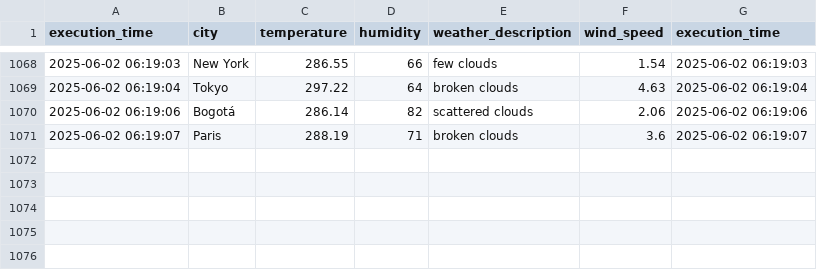
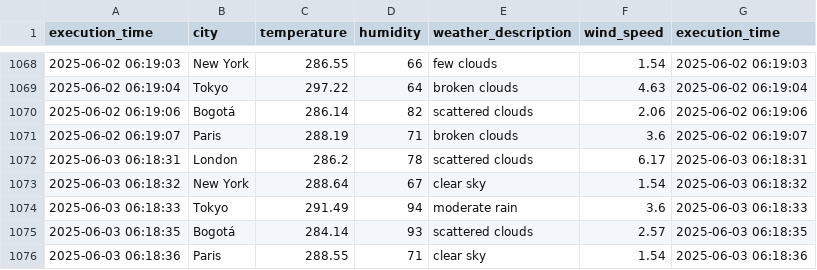
Before and after one commit to cortegons/Ejercicio-con-API-OpenWeather, a CSV file: weather_data.csv, drawn as a sheet; only a part is shown, gaps mark what is left out.

```diff
--- a/weather_data.csv
+++ b/weather_data.csv
@@ -1071 +1071,6 @@ execution_time,city,temperature,humidity,weather_description,wind_speed,executio
 2025-06-02 06:19:07,Paris,288.19,71,broken clouds,3.6,2025-06-02 06:19:07
+2025-06-03 06:18:31,London,286.2,78,scattered clouds,6.17,2025-06-03 06:18:31
+2025-06-03 06:18:32,New York,288.64,67,clear sky,1.54,2025-06-03 06:18:32
+2025-06-03 06:18:33,Tokyo,291.49,94,moderate rain,3.6,2025-06-03 06:18:33
+2025-06-03 06:18:35,Bogotá,284.14,93,scattered clouds,2.57,2025-06-03 06:18:35
+2025-06-03 06:18:36,Paris,288.55,71,clear sky,1.54,2025-06-03 06:18:36
```
Also changed, not shown: 1 other file.
